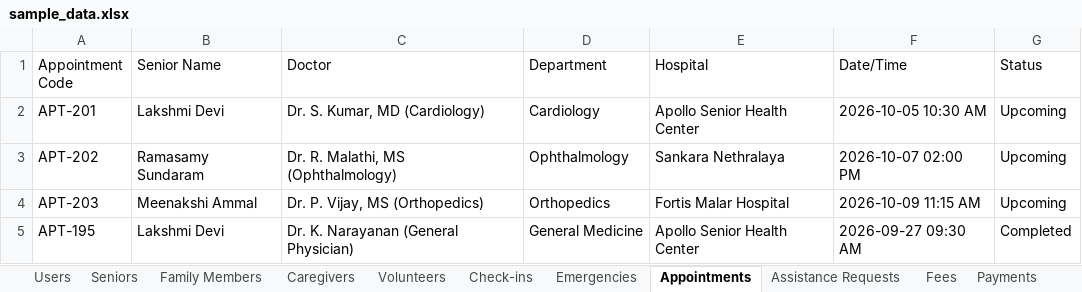
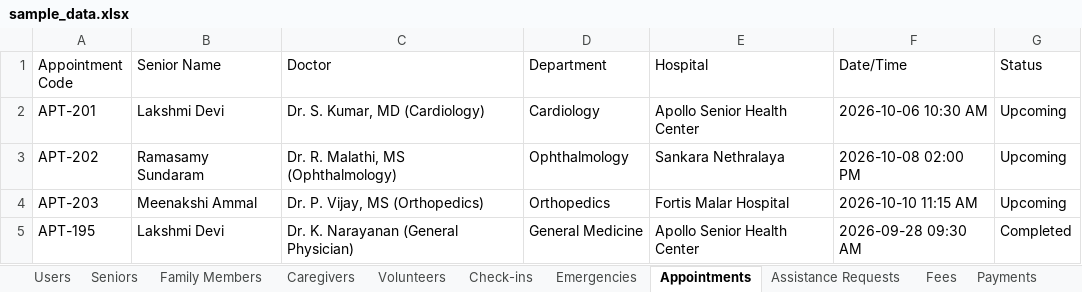
Before and after one commit to bhavanalakshmi12006/SENIOR_CARE, an Excel workbook: sample_data.xlsx, sheet Appointments, drawn as a sheet; values as stored, in another font and other column widths than the file's, no borders; the diff names each change by its address in the sheet, - before the commit and + after, or states it on an @@ line.

```diff
--- a/sample_data.xlsx (sheet Appointments)
+++ b/sample_data.xlsx (sheet Appointments)
-F2 (Date/Time): 2026-10-05 10:30 AM
+F2 (Date/Time): 2026-10-06 10:30 AM
-F3 (Date/Time): 2026-10-07 02:00 PM
+F3 (Date/Time): 2026-10-08 02:00 PM
-F4 (Date/Time): 2026-10-09 11:15 AM
+F4 (Date/Time): 2026-10-10 11:15 AM
-F5 (Date/Time): 2026-09-27 09:30 AM
+F5 (Date/Time): 2026-09-28 09:30 AM
```
Also changed, not shown: sheet Users, sheet Check-ins, 47 other files.
